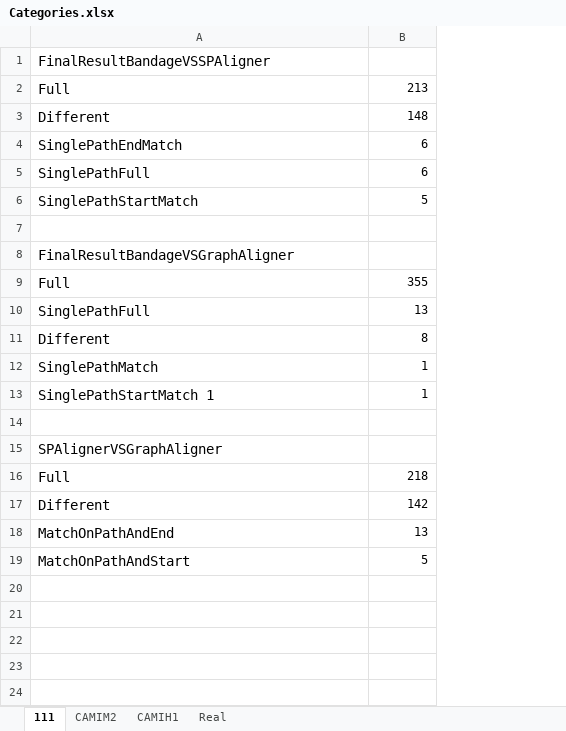
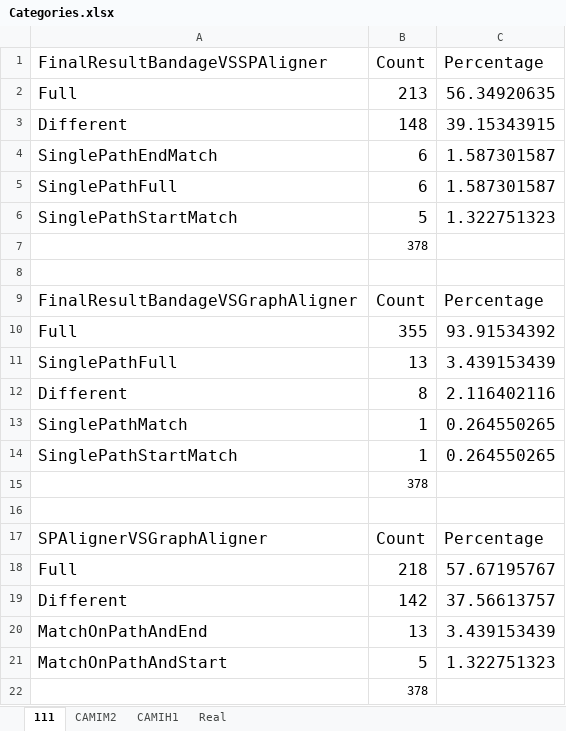
Before and after one commit to Yusreen/Thesis, an Excel workbook: Results and findings/Categories.xlsx, sheet 111, drawn as a sheet; values as stored, in another font and other column widths than the file's, no borders; charts and pictures and table styles not drawn; addresses are those after the commit; the diff names each change by its address in the sheet, - before the commit and + after, or states it on an @@ line.

Commit message:
Added Match Rate

```diff
--- a/Results and findings/Categories.xlsx (sheet 111)
+++ b/Results and findings/Categories.xlsx (sheet 111)
+column C (Percentage), rows 2-6: 56.34920635 | 39.15343915 | 1.587301587 | 1.587301587 | 1.322751323; rows 9-14: Percentage | 93.91534392 | 3.439153439 | 2.116402116 | 0.264550265 | 0.264550265; rows 17-21: Percentage | 57.67195767 | 37.56613757 | 3.439153439 | 1.322751323
@@ A1 text size: larger @@
-B1: (empty)
+B1: Count
@@ A2:B6 text size: larger @@
+row 7:  | 378
@@ A9 text size: larger @@
-B9 (Count): (empty)
+B9 (Count): Count
@@ A10:B14 text size: larger @@
-A14 (FinalResultBandageVSSPAligner): SinglePathStartMatch 1
+A14 (FinalResultBandageVSSPAligner): SinglePathStartMatch
+row 15:  | 378
@@ A17 text size: larger @@
-B17 (Count): (empty)
+B17 (Count): Count
@@ A18:B21 text size: larger @@
+row 22:  | 378
```
Also changed, not shown: sheet CAMIM2, sheet Real, sheet CAMIH1, charts or pictures, 12 other files.
